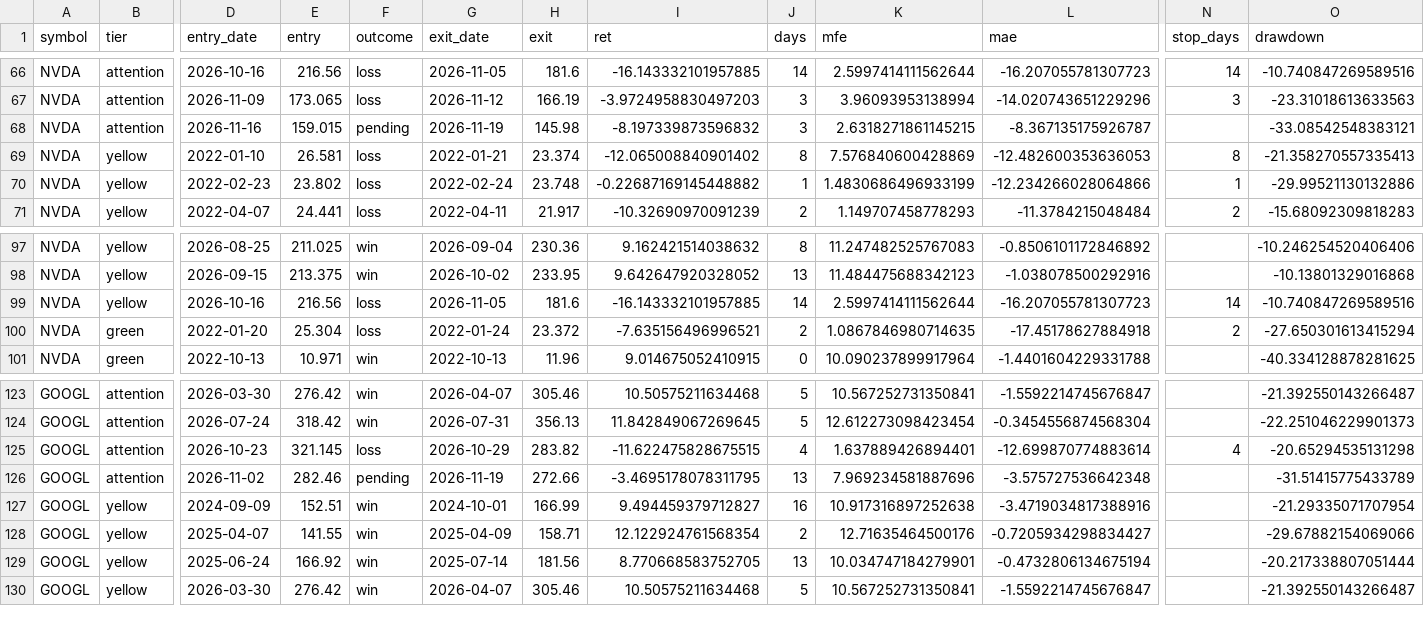
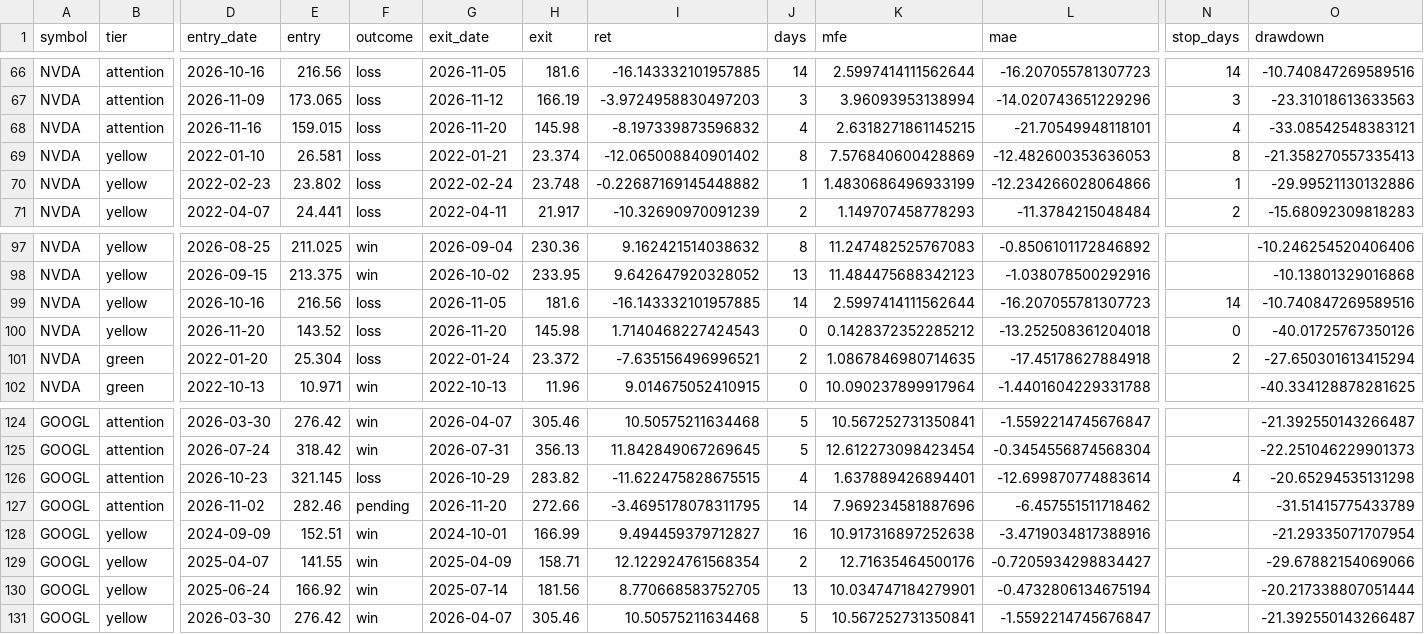
Before and after one commit to ninaweiwei126/finance-news-dashboard, a CSV file: signal-dashboard/docs/nvda_googl_5y_backtest_trades.csv, drawn as a sheet; only a part is shown, gaps mark what is left out; addresses are those after the commit; rows hold the shown columns only; the diff names each change by its address in the sheet, - before the commit and + after, or states it on an @@ line.

```diff
--- a/signal-dashboard/docs/nvda_googl_5y_backtest_trades.csv
+++ b/signal-dashboard/docs/nvda_googl_5y_backtest_trades.csv
-F68 (outcome): pending
+F68 (outcome): loss
-G68 (exit_date): 2026-11-19
+G68 (exit_date): 2026-11-20
-J68 (days): 3
+J68 (days): 4
-L68 (mae): -8.367135175926787
+L68 (mae): -21.70549948118101
-N68 (stop_days): (empty)
+N68 (stop_days): 4
+row 100: NVDA | yellow | 2026-11-20 | 143.52 | loss | 2026-11-20 | 145.98 | 1.7140468227424543 | 0 | 0.1428372352285212 | -13.252508361204018 | 0 | -40.01725767350126
-G127 (exit_date): 2026-11-19
+G127 (exit_date): 2026-11-20
-J127 (days): 13
+J127 (days): 14
-L127 (mae): -3.575727536642348
+L127 (mae): -6.457551511718462
```
Also changed, not shown: 2 other files.
